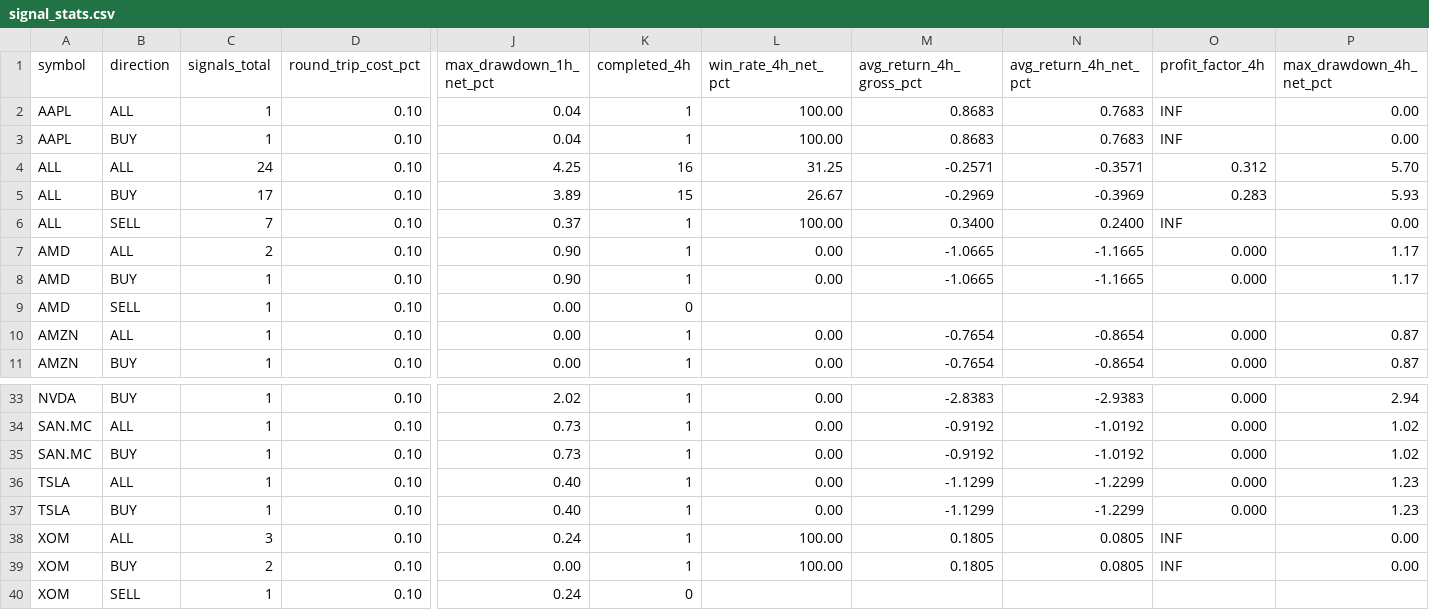
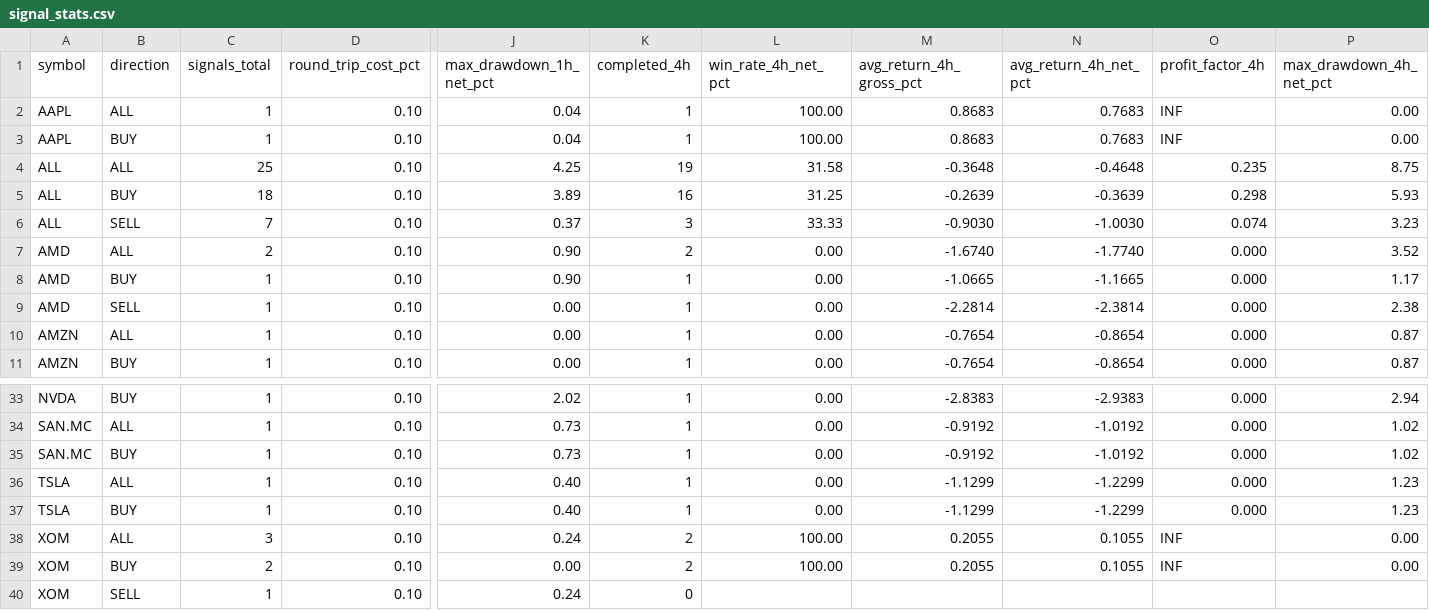
Before and after one commit to jaimefg19034/macd-alerts, a CSV file: data/signal_stats.csv, drawn as a sheet; only a part is shown, gaps mark what is left out; the diff covers the shown part only; the diff names each change by its address in the sheet, - before the commit and + after, or states it on an @@ line.

```diff
--- a/data/signal_stats.csv
+++ b/data/signal_stats.csv
-C4 (signals_total): 24
+C4 (signals_total): 25
-K4 (completed_4h): 16
+K4 (completed_4h): 19
-L4 (win_rate_4h_net_pct): 31.25
+L4 (win_rate_4h_net_pct): 31.58
-M4 (avg_return_4h_gross_pct): -0.2571
+M4 (avg_return_4h_gross_pct): -0.3648
-N4 (avg_return_4h_net_pct): -0.3571
+N4 (avg_return_4h_net_pct): -0.4648
-O4 (profit_factor_4h): 0.312
+O4 (profit_factor_4h): 0.235
-P4 (max_drawdown_4h_net_pct): 5.70
+P4 (max_drawdown_4h_net_pct): 8.75
-C5 (signals_total): 17
+C5 (signals_total): 18
-K5 (completed_4h): 15
+K5 (completed_4h): 16
-L5 (win_rate_4h_net_pct): 26.67
+L5 (win_rate_4h_net_pct): 31.25
-M5 (avg_return_4h_gross_pct): -0.2969
+M5 (avg_return_4h_gross_pct): -0.2639
-N5 (avg_return_4h_net_pct): -0.3969
+N5 (avg_return_4h_net_pct): -0.3639
-O5 (profit_factor_4h): 0.283
+O5 (profit_factor_4h): 0.298
-K6 (completed_4h): 1
+K6 (completed_4h): 3
-L6 (win_rate_4h_net_pct): 100.00
+L6 (win_rate_4h_net_pct): 33.33
-M6 (avg_return_4h_gross_pct): 0.3400
+M6 (avg_return_4h_gross_pct): -0.9030
-N6 (avg_return_4h_net_pct): 0.2400
+N6 (avg_return_4h_net_pct): -1.0030
-O6 (profit_factor_4h): INF
+O6 (profit_factor_4h): 0.074
-P6 (max_drawdown_4h_net_pct): 0.00
+P6 (max_drawdown_4h_net_pct): 3.23
-K7 (completed_4h): 1
+K7 (completed_4h): 2
-M7 (avg_return_4h_gross_pct): -1.0665
+M7 (avg_return_4h_gross_pct): -1.6740
-N7 (avg_return_4h_net_pct): -1.1665
+N7 (avg_return_4h_net_pct): -1.7740
-P7 (max_drawdown_4h_net_pct): 1.17
+P7 (max_drawdown_4h_net_pct): 3.52
-K9 (completed_4h): 0
+K9 (completed_4h): 1
-L9 (win_rate_4h_net_pct): (empty)
+L9 (win_rate_4h_net_pct): 0.00
-M9 (avg_return_4h_gross_pct): (empty)
+M9 (avg_return_4h_gross_pct): -2.2814
-N9 (avg_return_4h_net_pct): (empty)
+N9 (avg_return_4h_net_pct): -2.3814
-O9 (profit_factor_4h): (empty)
+O9 (profit_factor_4h): 0.000
-P9 (max_drawdown_4h_net_pct): (empty)
+P9 (max_drawdown_4h_net_pct): 2.38
-K38:K39 (completed_4h): 1
+K38:K39 (completed_4h): 2
-M38:M39 (avg_return_4h_gross_pct): 0.1805
+M38:M39 (avg_return_4h_gross_pct): 0.2055
-N38:N39 (avg_return_4h_net_pct): 0.0805
+N38:N39 (avg_return_4h_net_pct): 0.1055
```
Also changed, not shown: 14 edited cells elsewhere in this file, data/signal_history.csv, 1 other file.
